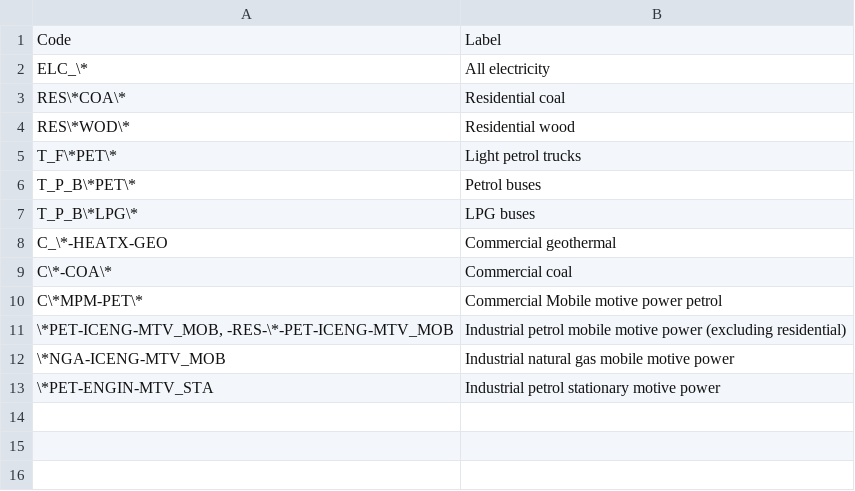
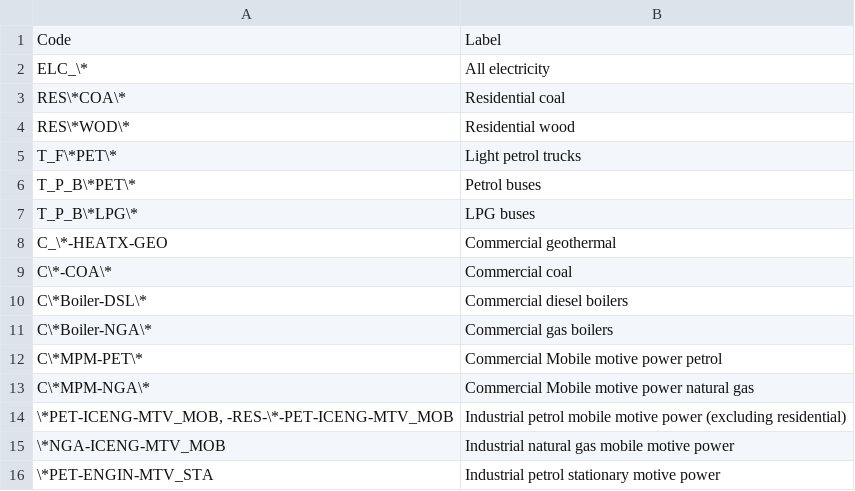
Before and after one commit to EECA-NZ/TIMES-NZ-Model-Files, a CSV file: PREPARE-TIMES-NZ/docs/source/model_methodology/other_constraints/tables/banned_techs.csv, drawn as a sheet; the diff names each change by its address in the sheet, - before the commit and + after, or states it on an @@ line.

```diff
--- a/PREPARE-TIMES-NZ/docs/source/model_methodology/other_constraints/tables/banned_techs.csv
+++ b/PREPARE-TIMES-NZ/docs/source/model_methodology/other_constraints/tables/banned_techs.csv
+row 10: C\*Boiler-DSL\* | Commercial diesel boilers
+row 11: C\*Boiler-NGA\* | Commercial gas boilers
+row 13: C\*MPM-NGA\* | Commercial Mobile motive power natural gas
```
Also changed, not shown: PREPARE-TIMES-NZ/data_raw/coded_assumptions/settings/banned_techs.csv, PREPARE-TIMES-NZ/docs/source/model_methodology/other_constraints/tables/capacity_limits_uc.csv, 7 other files.
